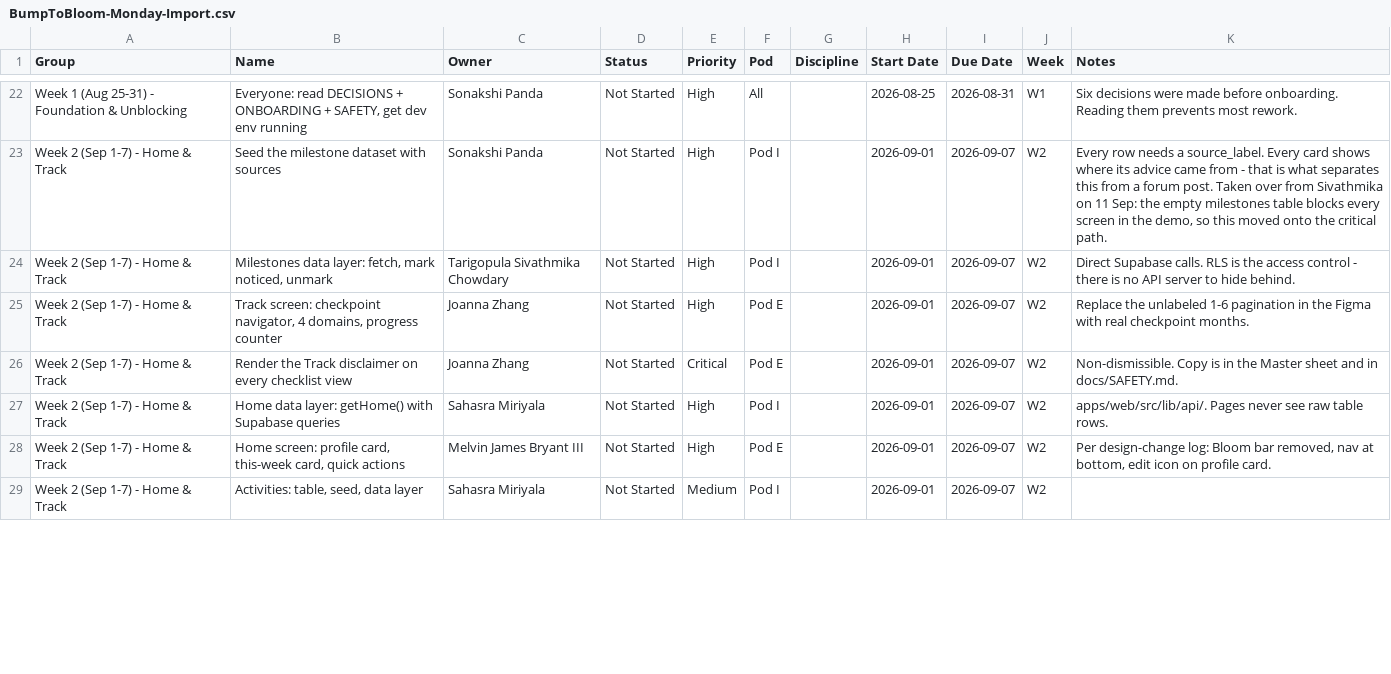
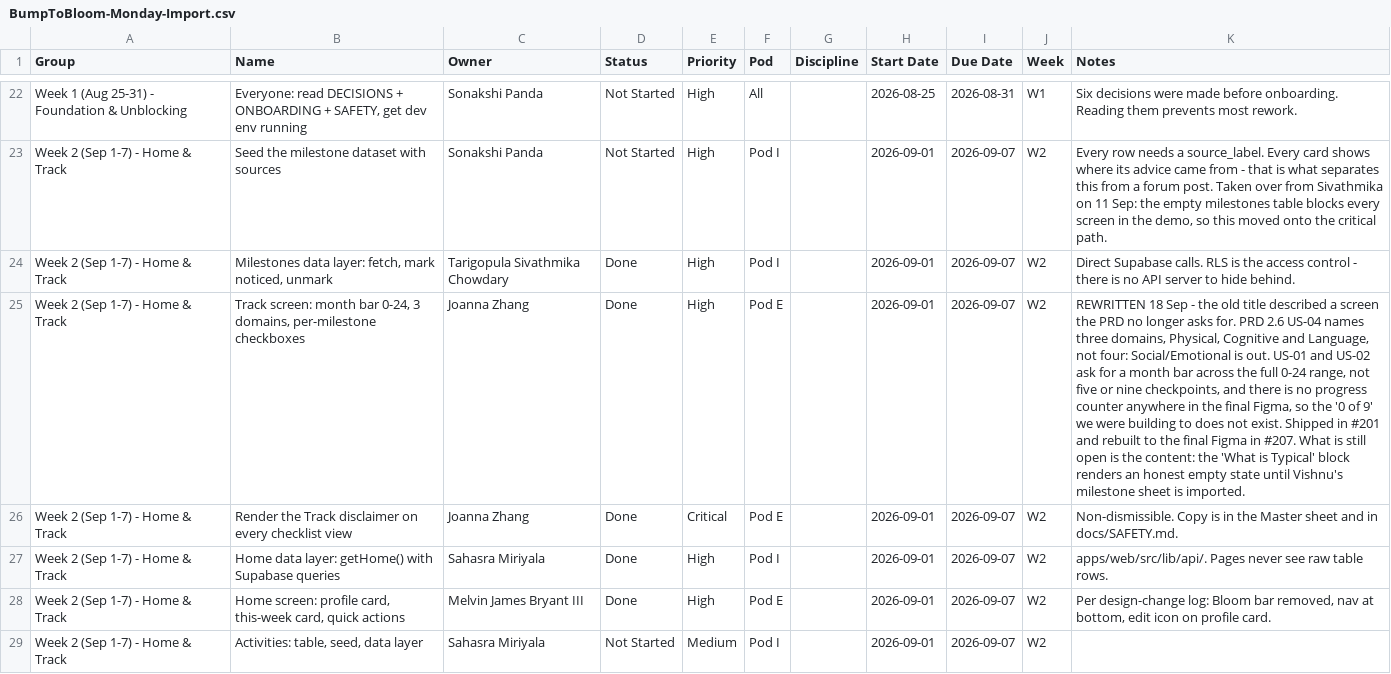
Before and after one commit to bumptobloom/bumptobloom, a CSV file: BumpToBloom-Monday-Import.csv, drawn as a sheet; only a part is shown, gaps mark what is left out; the diff covers the shown part only; the diff names each change by its address in the sheet, - before the commit and + after, or states it on an @@ line.

Commit message:
chore(board): status tracking, Health to Vitals, correct stale Track and Learn tickets (#213)
* chore(board): add status tracking, rename Health to Vitals, correct stale Track and Learn tickets

* chore(board): remove stale Fever Checker and fever-tier requirements per review

* chore(board): mark design change requests superseded by ADR-007, five tabs not six

* chore(board): reassign migration 0004 to Keya, add RLS policy detail

---------

Co-authored-by: Keya Chaudhari <keyachaudhari022@gmail.com>

```diff
--- a/BumpToBloom-Monday-Import.csv
+++ b/BumpToBloom-Monday-Import.csv
-D24:D28 (Status): Not Started
+D24:D28 (Status): Done
-B25 (Name): Track screen: checkpoint navigator, 4 domains, progress counter
+B25 (Name): Track screen: month bar 0-24, 3 domains, per-milestone checkboxes
-K25 (Notes): Replace the unlabeled 1-6 pagination in the Figma with real checkpoint months.
+K25 (Notes): REWRITTEN 18 Sep - the old title described a screen the PRD no longer asks for. PRD 2.6 US-04 names three domains, Physical, Cognitive and Language, not four: Social/Emotional is out. US-01 and US-02 ask for a month bar across the full 0-24 range, not five or nine checkpoints, and there is no progress counter anywhere in the final Figma, so the '0 of 9' we were building to does not exist. Shipped in #201 and rebuilt to the final Figma in #207. What is still open is the content: the 'What is Typical' block renders an honest empty state until Vishnu's milestone sheet is imported.
```
Also changed, not shown: 51 edited cells elsewhere in this file, 2 other files.
